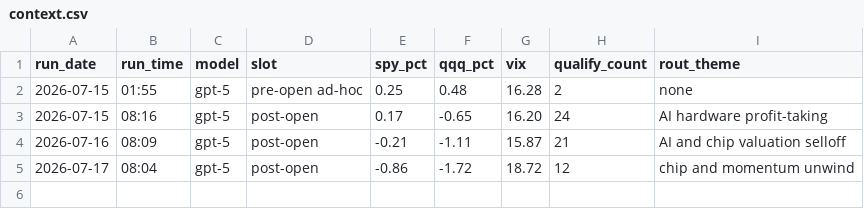
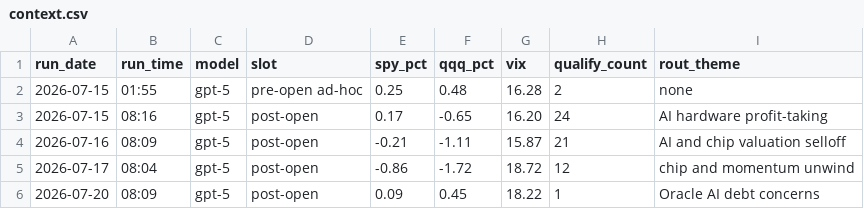
Before and after one commit to GibbonGambits/Stocks-GPT, a CSV file: context.csv, drawn as a sheet.

Commit message:
log 2026-07-20 08:09 picks

```diff
--- a/context.csv
+++ b/context.csv
@@ -5 +5,2 @@ run_date,run_time,model,slot,spy_pct,qqq_pct,vix,qualify_count,rout_theme
 2026-07-17,08:04,gpt-5,post-open,-0.86,-1.72,18.72,12,chip and momentum unwind
+2026-07-20,08:09,gpt-5,post-open,0.09,0.45,18.22,1,Oracle AI debt concerns
```
